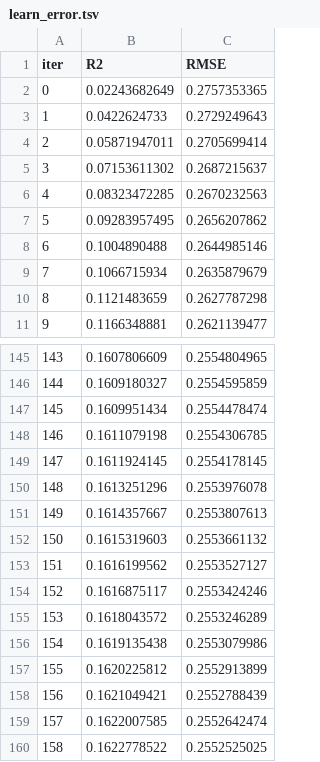
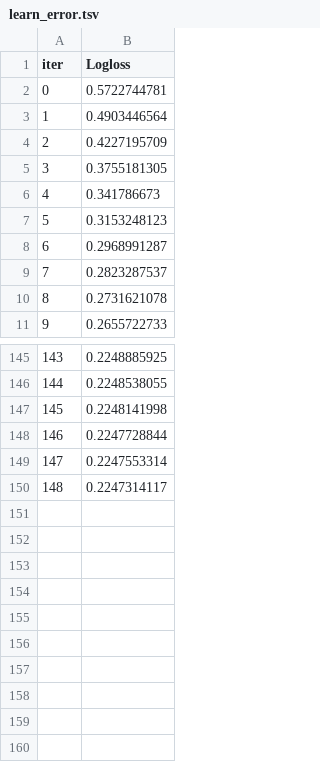
Before and after one commit to ppmelch/Lab-Aprendizaje-Estad-stico, a TSV file: Parcial 3/Examen/catboost_info/learn_error.tsv, drawn as a sheet; only a part is shown, gaps mark what is left out; removed rows and columns are numbered as before the commit, all else as after; the diff names each change by its address in the sheet, - before the commit and + after, or states it on an @@ line.

```diff
--- a/Parcial 3/Examen/catboost_info/learn_error.tsv
+++ b/Parcial 3/Examen/catboost_info/learn_error.tsv
-column B (R2), rows 2-11: 0.02243682649 | 0.0422624733 | 0.05871947011 | 0.07153611302 | 0.08323472285 | 0.09283957495 | 0.1004890488 | 0.1066715934 | 0.1121483659 | 0.1166348881; rows 145-150: 0.1607806609 | 0.1609180327 | 0.1609951434 | 0.1611079198 | 0.1611924145 | 0.1613251296
-column C (RMSE), rows 2-11: 0.2757353365 | 0.2729249643 | 0.2705699414 | 0.2687215637 | 0.2670232563 | 0.2656207862 | 0.2644985146 | 0.2635879679 | 0.2627787298 | 0.2621139477; rows 145-150: 0.2554804965 | 0.2554595859 | 0.2554478474 | 0.2554306785 | 0.2554178145 | 0.2553976078
+column B (Logloss), rows 2-11: 0.5722744781 | 0.4903446564 | 0.4227195709 | 0.3755181305 | 0.341786673 | 0.3153248123 | 0.2968991287 | 0.2823287537 | 0.2731621078 | 0.2655722733; rows 145-150: 0.2248885925 | 0.2248538055 | 0.2248141998 | 0.2247728844 | 0.2247553314 | 0.2247314117
-row 151: 149 | 0.1614357667 | 0.2553807613
-row 152: 150 | 0.1615319603 | 0.2553661132
-row 153: 151 | 0.1616199562 | 0.2553527127
-row 154: 152 | 0.1616875117 | 0.2553424246
-row 155: 153 | 0.1618043572 | 0.2553246289
-row 156: 154 | 0.1619135438 | 0.2553079986
-row 157: 155 | 0.1620225812 | 0.2552913899
-row 158: 156 | 0.1621049421 | 0.2552788439
-row 159: 157 | 0.1622007585 | 0.2552642474
-row 160: 158 | 0.1622778522 | 0.2552525025
```
Also changed, not shown: Parcial 3/Examen/catboost_info/test_error.tsv, Parcial 3/Examen/catboost_info/time_left.tsv, 4 other files.
